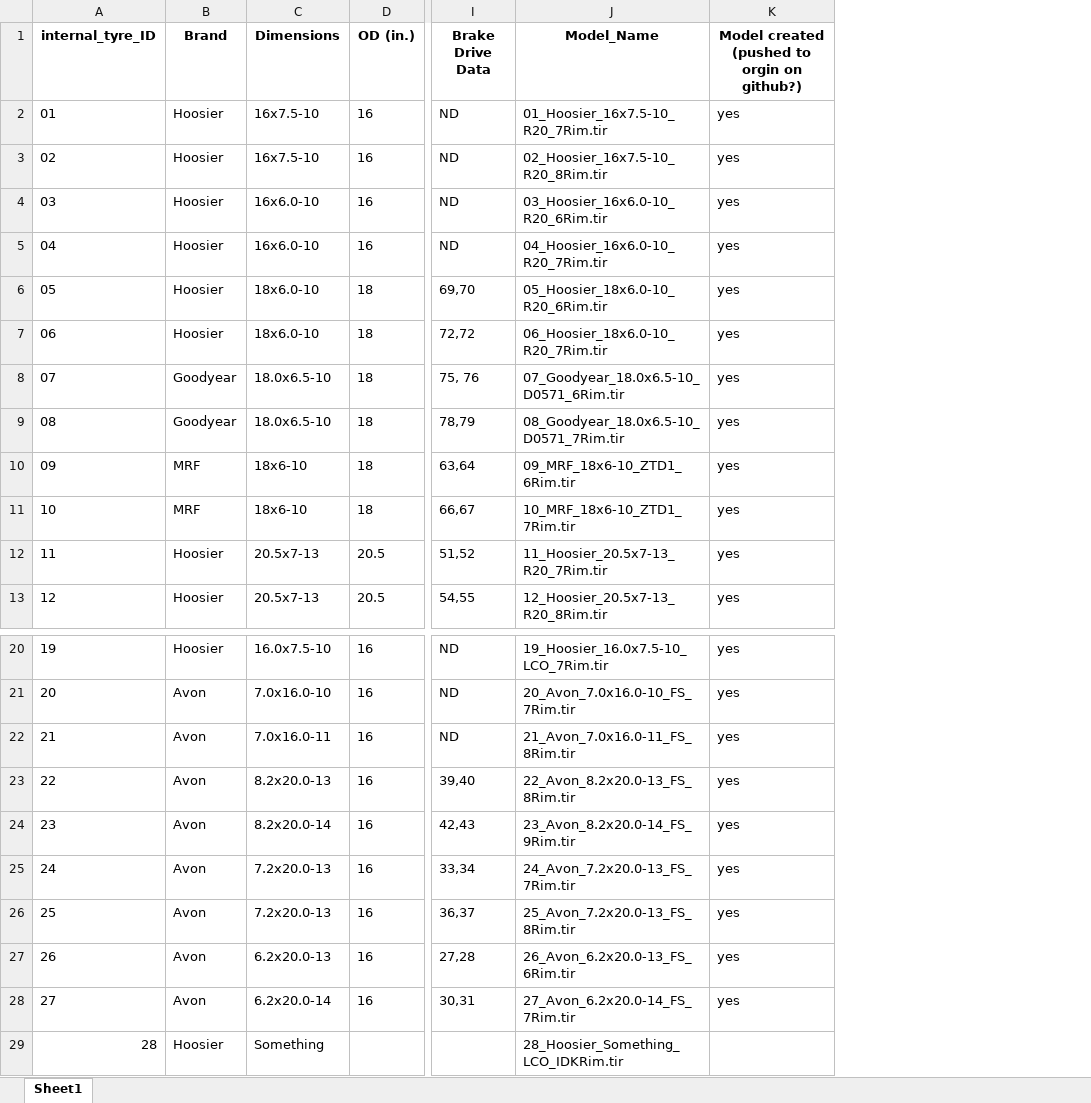
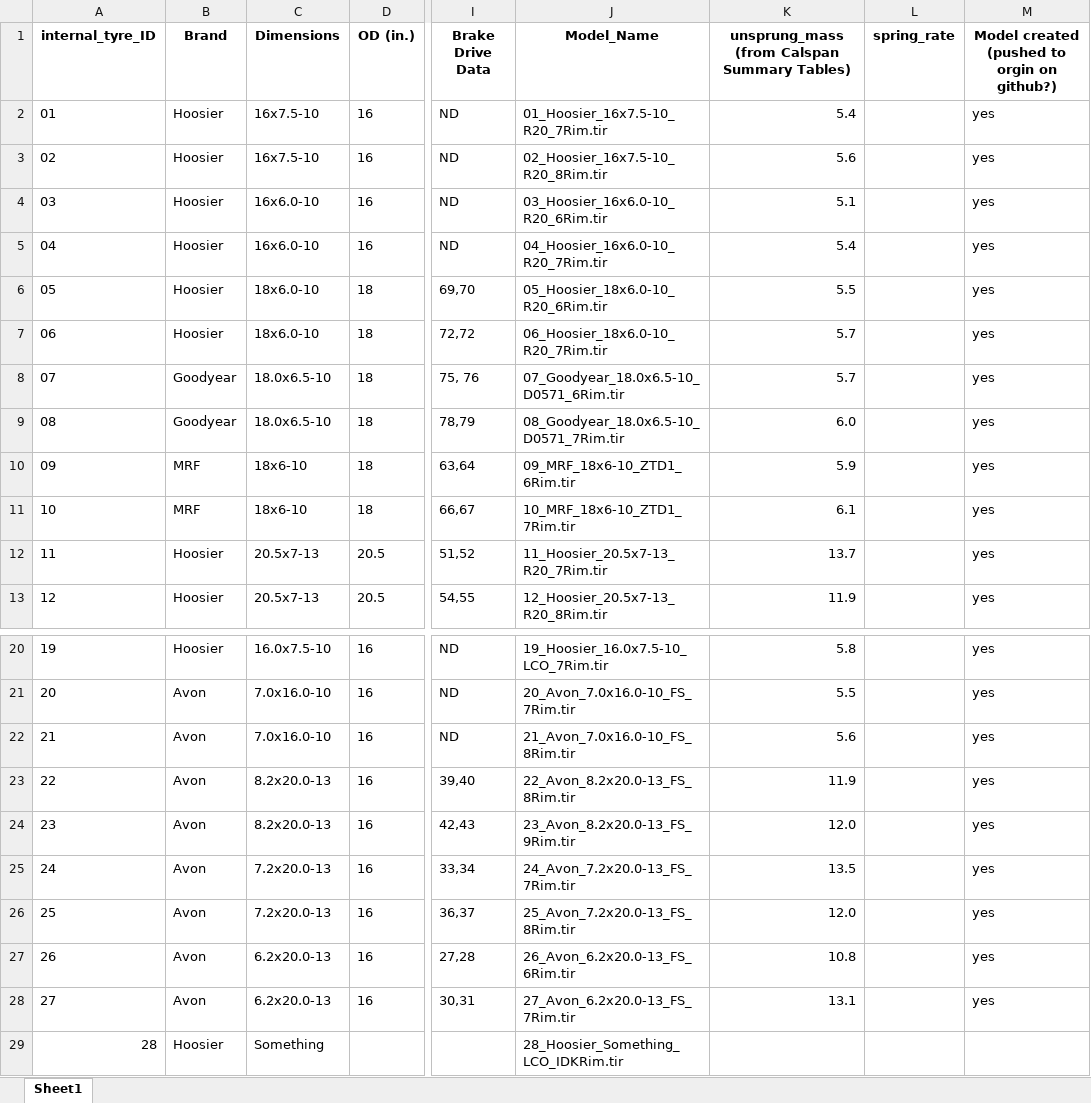
Before and after one commit to Infinity265/cmt_tyre_toolbox_new, an Excel workbook: tyre_models/modelling_metadata.xlsx, sheet Sheet1, drawn as a sheet; only a part is shown, gaps mark what is left out; values as stored, in another font and other column widths than the file's, no borders; conditional formats not drawn; the diff names each change by its address in the sheet, - before the commit and + after, or states it on an @@ line.

Commit message:
Added unsprung mass for roudn 7,8,9

```diff
--- a/tyre_models/modelling_metadata.xlsx (sheet Sheet1)
+++ b/tyre_models/modelling_metadata.xlsx (sheet Sheet1)
+column K, rows 1-13: unsprung_mass (from Calspan Summary Tables) | 5.4 | 5.6 | 5.1 | 5.4 | 5.5 | 5.7 | 5.7 | 6.0 | 5.9 | 6.1 | 13.7 | 11.9; rows 20-28: 5.8 | 5.5 | 5.6 | 11.9 | 12.0 | 13.5 | 12.0 | 10.8 | 13.1
+column L (spring_rate), empty
-C22 (Dimensions): 7.0x16.0-11
+C22 (Dimensions): 7.0x16.0-10
-J22 (Model_Name): 21_Avon_7.0x16.0-11_FS_8Rim.tir
+J22 (Model_Name): 21_Avon_7.0x16.0-10_FS_8Rim.tir
-C24 (Dimensions): 8.2x20.0-14
+C24 (Dimensions): 8.2x20.0-13
-J24 (Model_Name): 23_Avon_8.2x20.0-14_FS_9Rim.tir
+J24 (Model_Name): 23_Avon_8.2x20.0-13_FS_9Rim.tir
-C28 (Dimensions): 6.2x20.0-14
+C28 (Dimensions): 6.2x20.0-13
-J28 (Model_Name): 27_Avon_6.2x20.0-14_FS_7Rim.tir
+J28 (Model_Name): 27_Avon_6.2x20.0-13_FS_7Rim.tir
```
Also changed, not shown: 3 other files.
